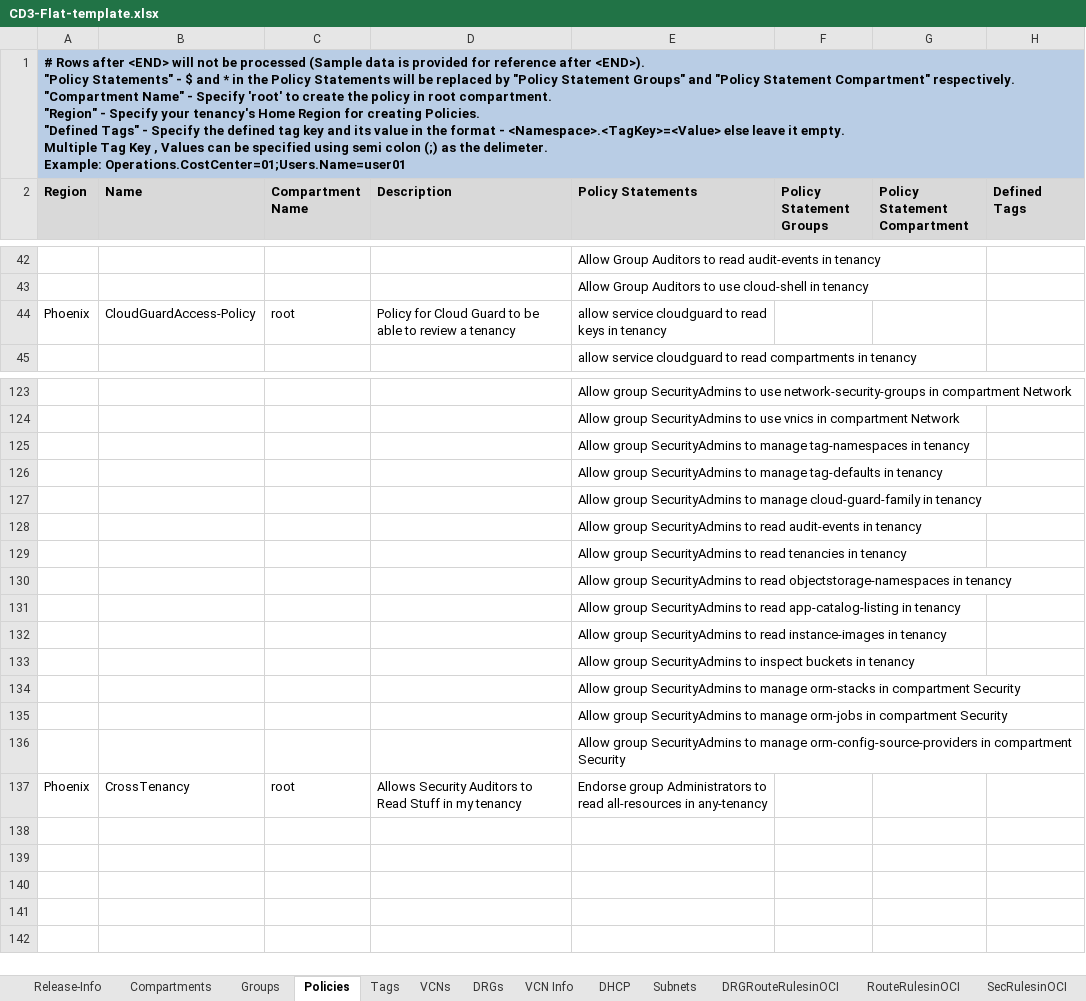
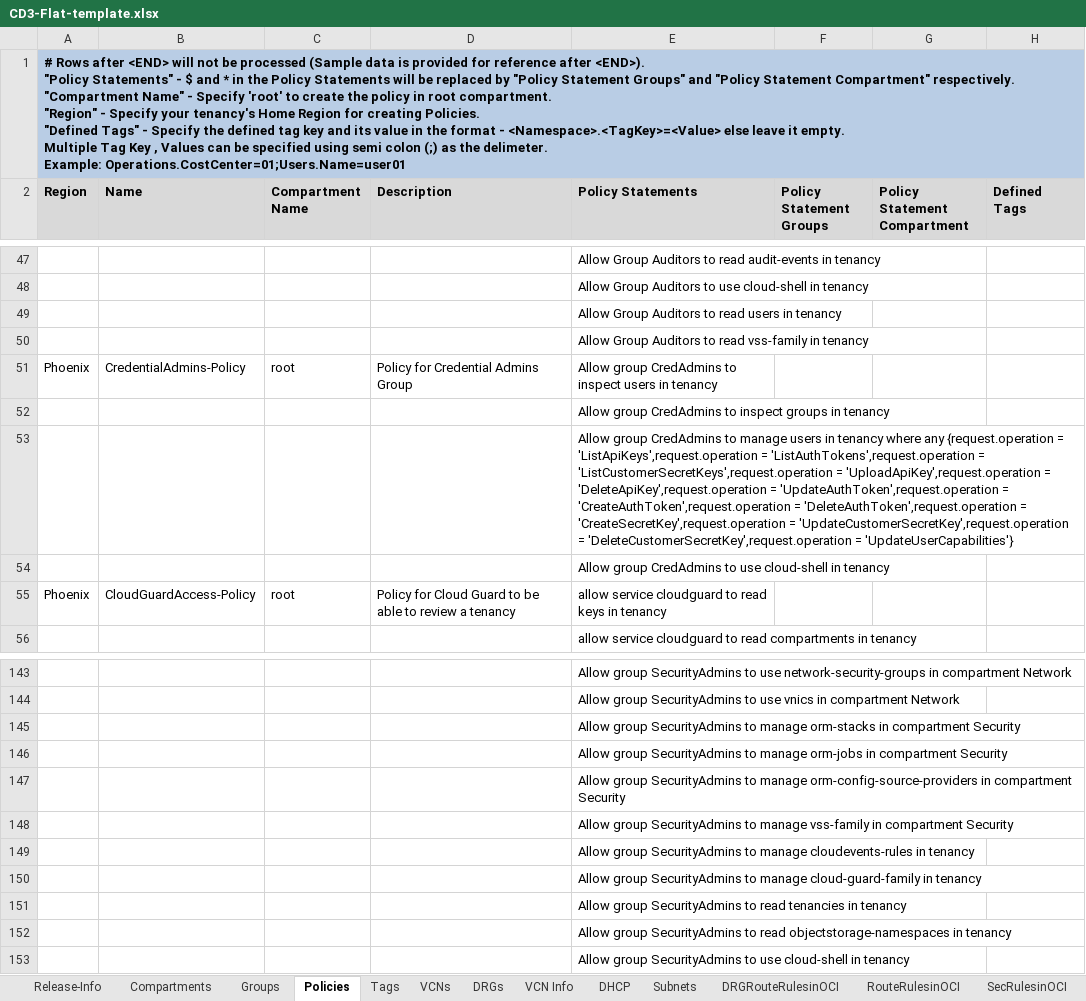
Before and after one commit to oracle-devrel/cd3-automation-toolkit, an Excel workbook: oci_tenancy/SetUpOCI_Via_TF/example/CD3-Flat-template.xlsx, sheet Policies, drawn as a sheet; only a part is shown, gaps mark what is left out; values as stored, in another font and other column widths than the file's, no borders; removed rows and columns are numbered as before the commit, all else as after; the diff covers the shown part only; the diff names each change by its address in the sheet, - before the commit and + after, or states it on an @@ line.

```diff
--- a/oci_tenancy/SetUpOCI_Via_TF/example/CD3-Flat-template.xlsx (sheet Policies)
+++ b/oci_tenancy/SetUpOCI_Via_TF/example/CD3-Flat-template.xlsx (sheet Policies)
+row 49:  |  |  |  | Allow Group Auditors to read users in tenancy
+row 50:  |  |  |  | Allow Group Auditors to read vss-family in tenancy
+row 51: Phoenix | CredentialAdmins-Policy | root | Policy for Credential Admins Group | Allow group CredAdmins to inspect users in tenancy
+row 52:  |  |  |  | Allow group CredAdmins to inspect groups in tenancy
+row 53:  |  |  |  | Allow group CredAdmins to manage users in tenancy where any {request.operation = 'ListApiKeys',request.operation = 'ListAuthTokens',request.operation = 'ListCustomerSecretKeys',request.operation = 'UploadApiKey',request.operation = 'DeleteApiKey',request.operation = 'UpdateAuthToken',request.operation = 'CreateAuthToken',request.operation = 'DeleteAuthToken',request.operation = 'CreateSecretKey',request.operation = 'UpdateCustomerSecretKey',request.operation = 'DeleteCustomerSecretKey',request.operation = 'UpdateUserCapabilities'}
+row 54:  |  |  |  | Allow group CredAdmins to use cloud-shell in tenancy
-row 125:  |  |  |  | Allow group SecurityAdmins to manage tag-namespaces in tenancy
@@ row 126 moved to row 123: Allow group SecurityAdmins to manage tag… @@
@@ row 128 moved to row 125: Allow group SecurityAdmins to read audit… @@
@@ row 131 moved to row 126: Allow group SecurityAdmins to read app-c… @@
@@ row 132 moved to row 127: Allow group SecurityAdmins to read insta… @@
@@ row 133 moved to row 128: Allow group SecurityAdmins to inspect bu… @@
-row 137: Phoenix | CrossTenancy | root | Allows Security Auditors to Read Stuff in my tenancy | Endorse group Administrators to read all-resources in any-tenancy
+row 148:  |  |  |  | Allow group SecurityAdmins to manage vss-family in compartment Security
+row 149:  |  |  |  | Allow group SecurityAdmins to manage cloudevents-rules in tenancy
@@ row 127 moved to row 150: Allow group SecurityAdmins to manage clo… @@
@@ row 129 moved to row 151: Allow group SecurityAdmins to read tenan… @@
@@ row 130 moved to row 152: Allow group SecurityAdmins to read objec… @@
+row 153:  |  |  |  | Allow group SecurityAdmins to use cloud-shell in tenancy
```
Also changed, not shown: 17 added rows, 8 removed rows, 4 moved rows and 4 edited cells elsewhere in this sheet, sheet Groups, oci_tenancy/SetUpOCI_Via_TF/example/CD3-HubSpoke-template.xlsx, 1 other file.
